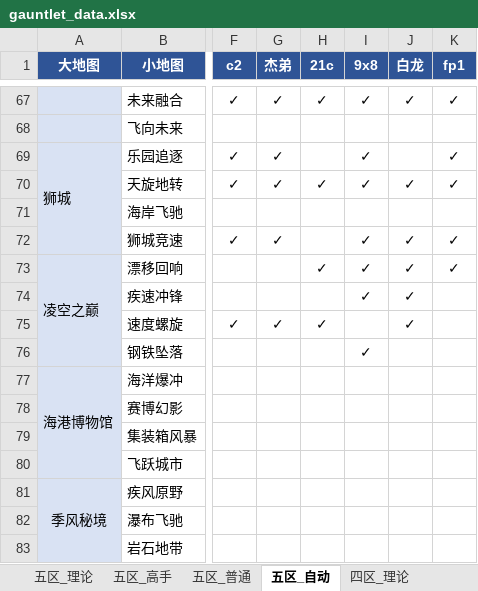
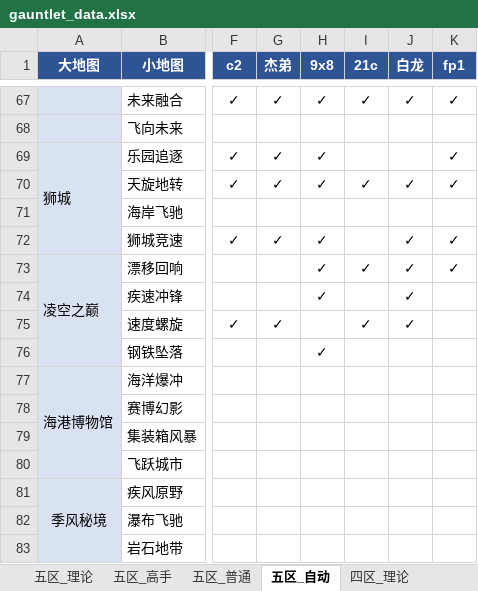
Before and after one commit to Testiphi/MutualExclusionAllocator, an Excel workbook: gauntlet_data.xlsx, sheet 五区_自动, drawn as a sheet; only a part is shown, gaps mark what is left out; values as stored, in another font and other column widths than the file's, no borders; the diff covers the shown part only; the diff names each change by its address in the sheet, - before the commit and + after, or states it on an @@ line.

```diff
--- a/gauntlet_data.xlsx (sheet 五区_自动)
+++ b/gauntlet_data.xlsx (sheet 五区_自动)
-H1: 21c
+H1: 9x8
-I1: 9x8
+I1: 21c
-H69 (9x8): (empty)
+H69 (9x8): ✓
-I69 (21c): ✓
+I69 (21c): (empty)
-H72 (9x8): (empty)
+H72 (9x8): ✓
-I72 (21c): ✓
+I72 (21c): (empty)
-H74 (9x8): (empty)
+H74 (9x8): ✓
-I74 (21c): ✓
+I74 (21c): (empty)
-H75 (9x8): ✓
+H75 (9x8): (empty)
-I75 (21c): (empty)
+I75 (21c): ✓
-H76 (9x8): (empty)
+H76 (9x8): ✓
-I76 (21c): ✓
+I76 (21c): (empty)
```
Also changed, not shown: 58 edited cells elsewhere in this sheet, sheet 五区_高手, sheet 五区_普通, sheet 五区_理论, sheet 四区_高手, 1 other file.
